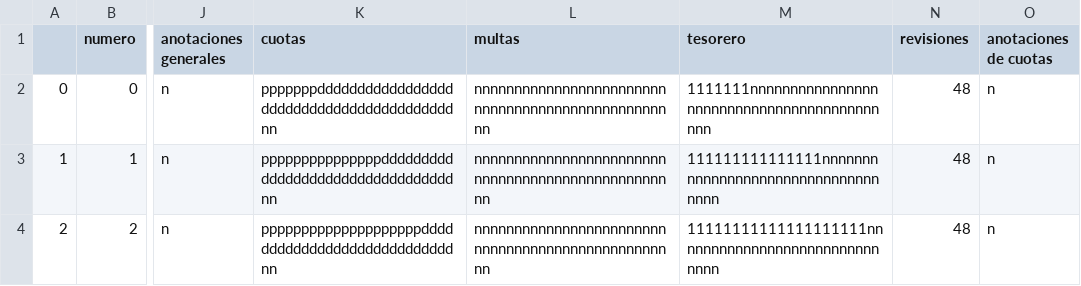
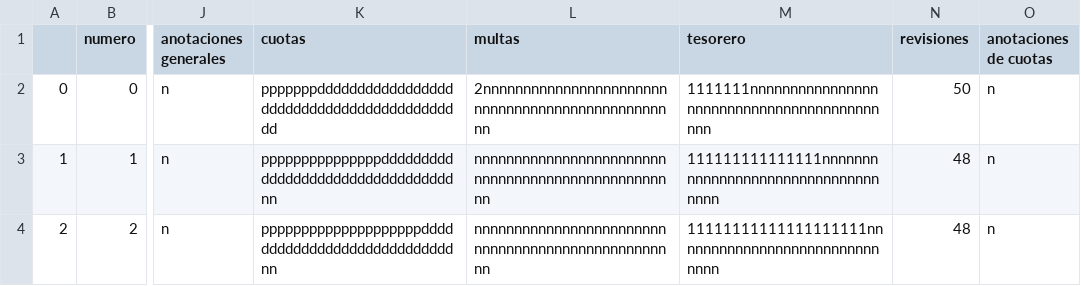
Before and after one commit to javier25987/fondo_new_version, a CSV file: FONDO_1_2024.csv, drawn as a sheet; only a part is shown, gaps mark what is left out; the diff names each change by its address in the sheet, - before the commit and + after, or states it on an @@ line.

Commit message:
tengo parcialmente hecho los cambios en la tabla pero ya es tarde y estoy cansado

```diff
--- a/FONDO_1_2024.csv
+++ b/FONDO_1_2024.csv
-K2 (cuotas): pppppppdddddddddddddddddddddddddddddddddddddddddnn
+K2 (cuotas): pppppppddddddddddddddddddddddddddddddddddddddddddd
-L2 (multas): nnnnnnnnnnnnnnnnnnnnnnnnnnnnnnnnnnnnnnnnnnnnnnnnnn
+L2 (multas): 2nnnnnnnnnnnnnnnnnnnnnnnnnnnnnnnnnnnnnnnnnnnnnnnnn
-N2 (revisiones): 48
+N2 (revisiones): 50
```
Also changed, not shown: 3 other files.
